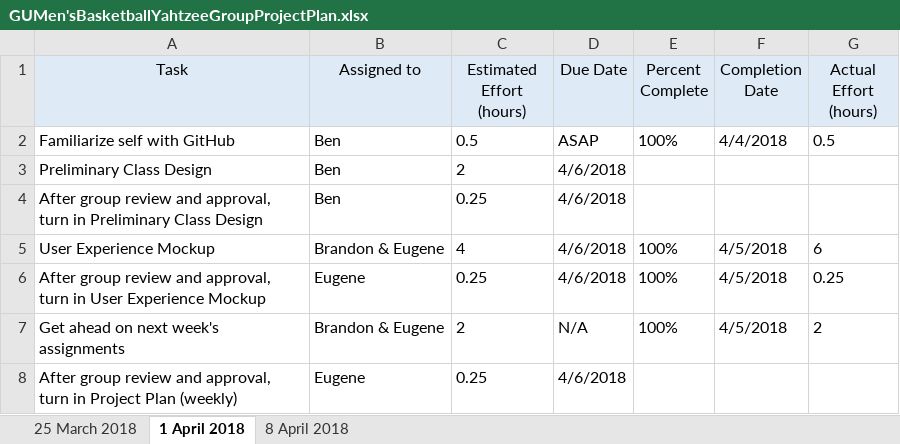
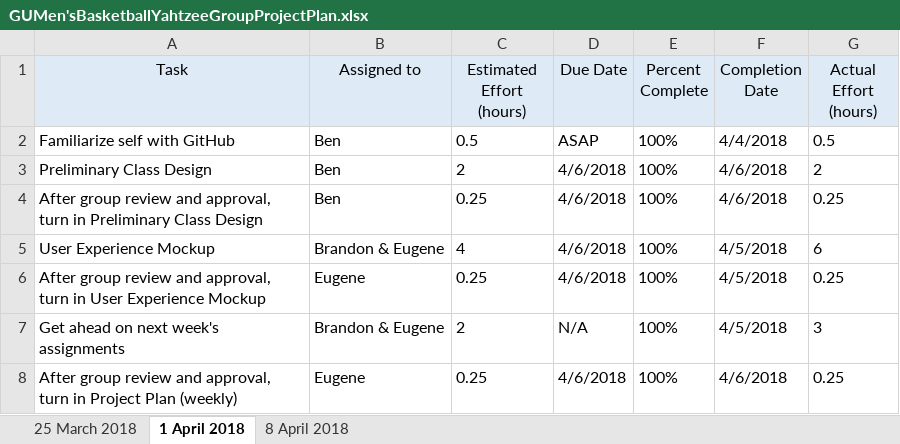
Before and after one commit to ekkrug/CPSC224GroupProject, an Excel workbook: GUMen'sBasketballYahtzeeGroupProjectPlan.xlsx, sheet 1 April 2018, drawn as a sheet; values as stored, in another font and other column widths than the file's, no borders; the diff names each change by its address in the sheet, - before the commit and + after, or states it on an @@ line.

Commit message:
Weekly Plan Update 6 April 2018

```diff
--- a/GUMen'sBasketballYahtzeeGroupProjectPlan.xlsx (sheet 1 April 2018)
+++ b/GUMen'sBasketballYahtzeeGroupProjectPlan.xlsx (sheet 1 April 2018)
-E3:E4 (Percent Complete): (empty)
+E3:E4 (Percent Complete): 100%
-F3:F4 (Completion Date): (empty)
+F3:F4 (Completion Date): 4/6/2018
-G3 (Actual Effort (hours)): (empty)
+G3 (Actual Effort (hours)): 2
-G4 (Actual Effort (hours)): (empty)
+G4 (Actual Effort (hours)): 0.25
-G7 (Actual Effort (hours)): 2
+G7 (Actual Effort (hours)): 3
-E8 (Percent Complete): (empty)
+E8 (Percent Complete): 100%
-F8 (Completion Date): (empty)
+F8 (Completion Date): 4/6/2018
-G8 (Actual Effort (hours)): (empty)
+G8 (Actual Effort (hours)): 0.25
```
